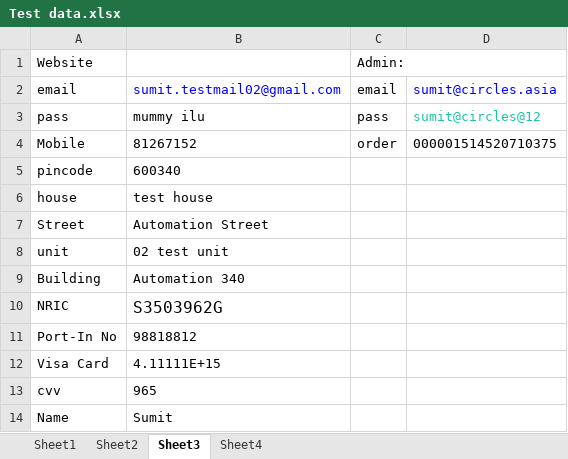
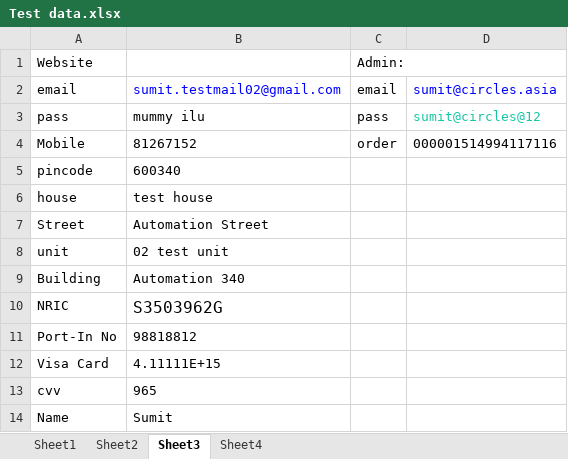
Before and after one commit to skiitbbs/CirclesLife, an Excel workbook: src/Test data.xlsx, sheet Sheet3, drawn as a sheet; values as stored, in another font and other column widths than the file's, no borders; the diff names each change by its address in the sheet, - before the commit and + after, or states it on an @@ line.

```diff
--- a/src/Test data.xlsx (sheet Sheet3)
+++ b/src/Test data.xlsx (sheet Sheet3)
-D4: 000001514520710375
+D4: 000001514994117116
```
Also changed, not shown: 19 other files.
